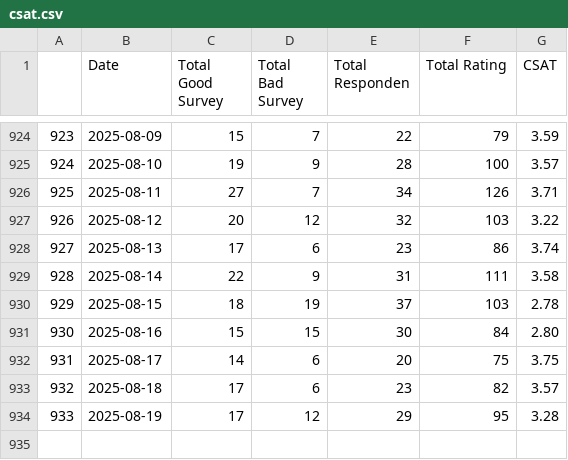
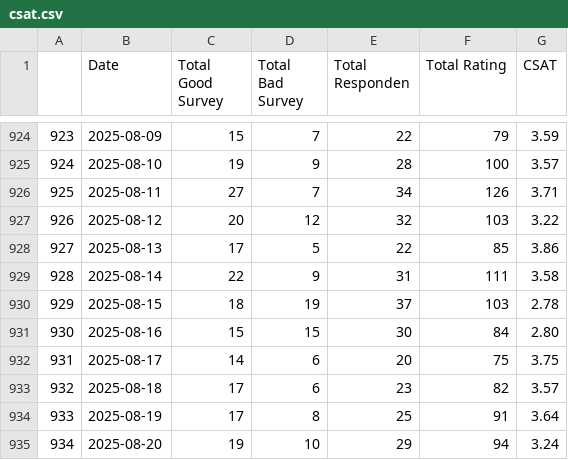
Before and after one commit to OzyPrazuganda/ai_dashboard, a CSV file: dataset_kula/csat.csv, drawn as a sheet; only a part is shown, gaps mark what is left out.

```diff
--- a/dataset_kula/csat.csv
+++ b/dataset_kula/csat.csv
@@ -927,3 +927,3 @@
 926,2025-08-12,20,12,32,103,3.22
-927,2025-08-13,17,6,23,86,3.74
+927,2025-08-13,17,5,22,85,3.86
 928,2025-08-14,22,9,31,111,3.58
@@ -933,2 +933,3 @@
 932,2025-08-18,17,6,23,82,3.57
-933,2025-08-19,17,12,29,95,3.28
+933,2025-08-19,17,8,25,91,3.64
+934,2025-08-20,19,10,29,94,3.24
```
Also changed, not shown: dataset_kula/success_ratio.csv, 12 other files.
